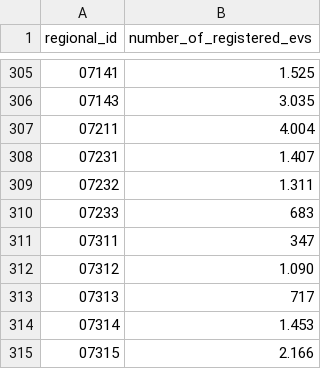
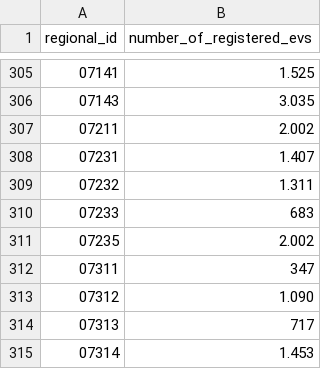
Before and after one commit to florian-baumann1k5/master-thesis-dissaggregator, a CSV file: data/raw/electric_vehicles/registered_evs_by_regional_id/registered_evs_2022.csv, drawn as a sheet; only a part is shown, gaps mark what is left out; the shorter side is filled out with more unchanged rows.

```diff
--- a/data/raw/electric_vehicles/registered_evs_by_regional_id/registered_evs_2022.csv
+++ b/data/raw/electric_vehicles/registered_evs_by_regional_id/registered_evs_2022.csv
@@ -306,3 +306,3 @@ regional_id,number_of_registered_evs
 07143,3.035
-07211,4.004
+07211,2.002
 07231,1.407
@@ -310,2 +310,3 @@ regional_id,number_of_registered_evs
 07233,683
+07235,2.002
 07311,347
```
Also changed, not shown: data/raw/electric_vehicles/registered_evs_by_regional_id/registered_evs_2018.csv, data/raw/electric_vehicles/registered_evs_by_regional_id/registered_evs_2019.csv, 5 other files.
